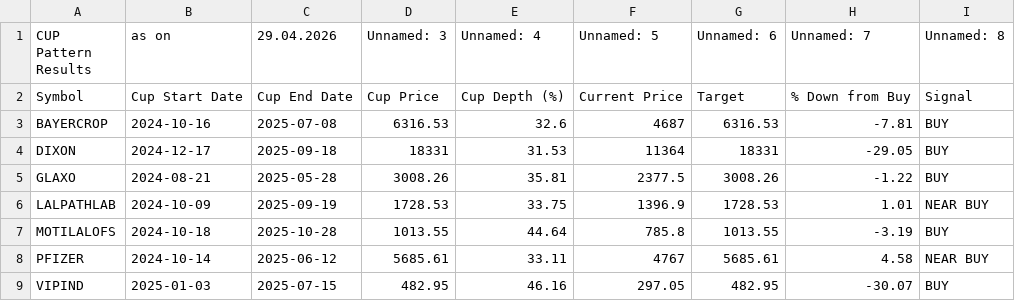
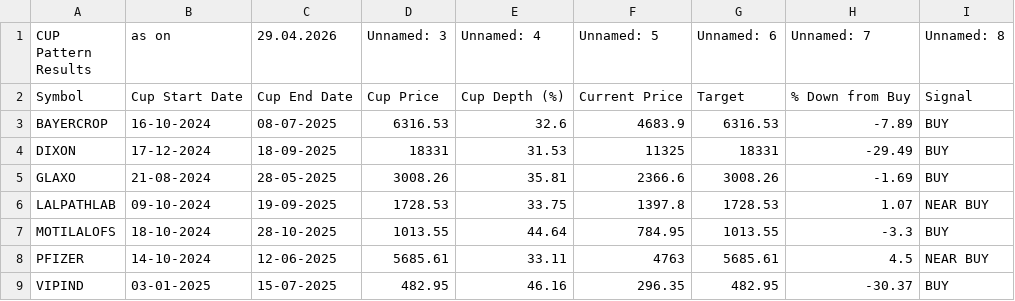
Before and after one commit to mojiburrahaman25/stock-output, a CSV file: CUP Pattern.csv, drawn as a sheet.

```diff
--- a/CUP Pattern.csv
+++ b/CUP Pattern.csv
@@ -2,8 +2,8 @@ CUP Pattern Results,as on,29.04.2026,Unnamed: 3,Unnamed: 4,Unnamed: 5,Unnamed: 6
 Symbol,Cup Start Date,Cup End Date,Cup Price,Cup Depth (%),Current Price,Target,% Down from Buy,Signal
-BAYERCROP,2024-10-16,2025-07-08,6316.53,32.6,4687,6316.53,-7.81,BUY
-DIXON,2024-12-17,2025-09-18,18331,31.53,11364,18331,-29.05,BUY
-GLAXO,2024-08-21,2025-05-28,3008.26,35.81,2377.5,3008.26,-1.22,BUY
-LALPATHLAB,2024-10-09,2025-09-19,1728.53,33.75,1396.9,1728.53,1.01,NEAR BUY
-MOTILALOFS,2024-10-18,2025-10-28,1013.55,44.64,785.8,1013.55,-3.19,BUY
-PFIZER,2024-10-14,2025-06-12,5685.61,33.11,4767,5685.61,4.58,NEAR BUY
-VIPIND,2025-01-03,2025-07-15,482.95,46.16,297.05,482.95,-30.07,BUY
+BAYERCROP,16-10-2024,08-07-2025,6316.53,32.6,4683.9,6316.53,-7.89,BUY
+DIXON,17-12-2024,18-09-2025,18331,31.53,11325,18331,-29.49,BUY
+GLAXO,21-08-2024,28-05-2025,3008.26,35.81,2366.6,3008.26,-1.69,BUY
+LALPATHLAB,09-10-2024,19-09-2025,1728.53,33.75,1397.8,1728.53,1.07,NEAR BUY
+MOTILALOFS,18-10-2024,28-10-2025,1013.55,44.64,784.95,1013.55,-3.3,BUY
+PFIZER,14-10-2024,12-06-2025,5685.61,33.11,4763,5685.61,4.5,NEAR BUY
+VIPIND,03-01-2025,15-07-2025,482.95,46.16,296.35,482.95,-30.37,BUY
```
Also changed, not shown: BUY List.csv, Super strategy.csv, 1 other file.
